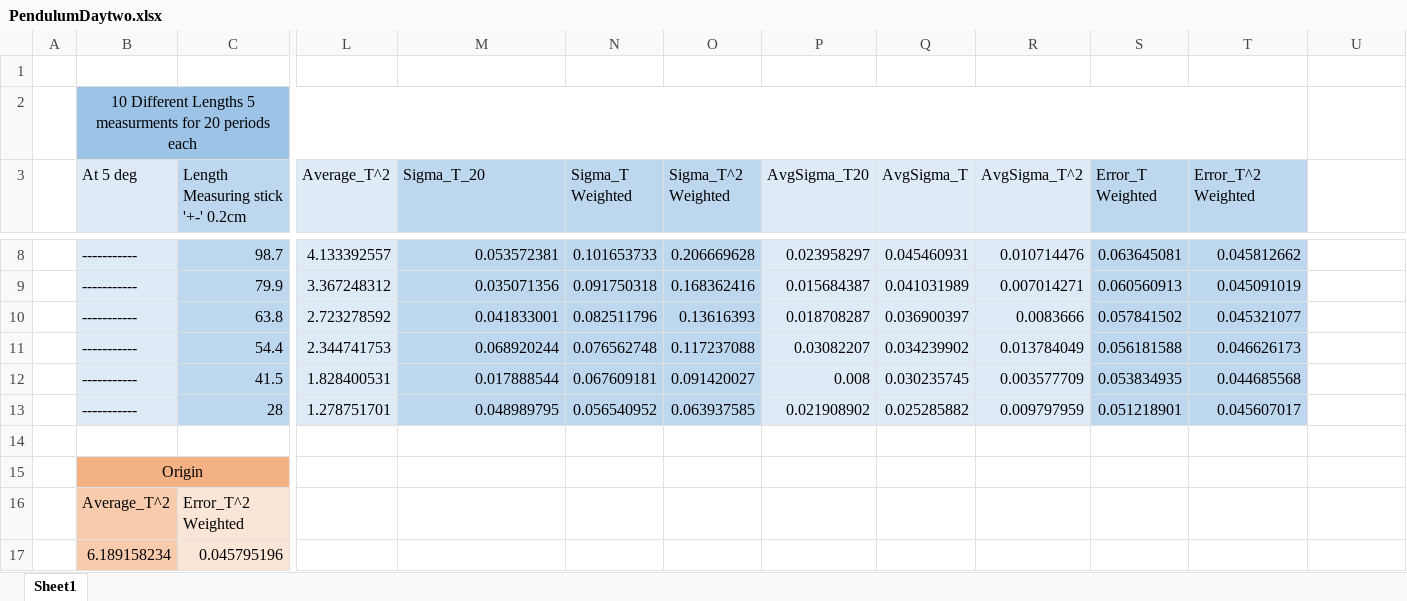
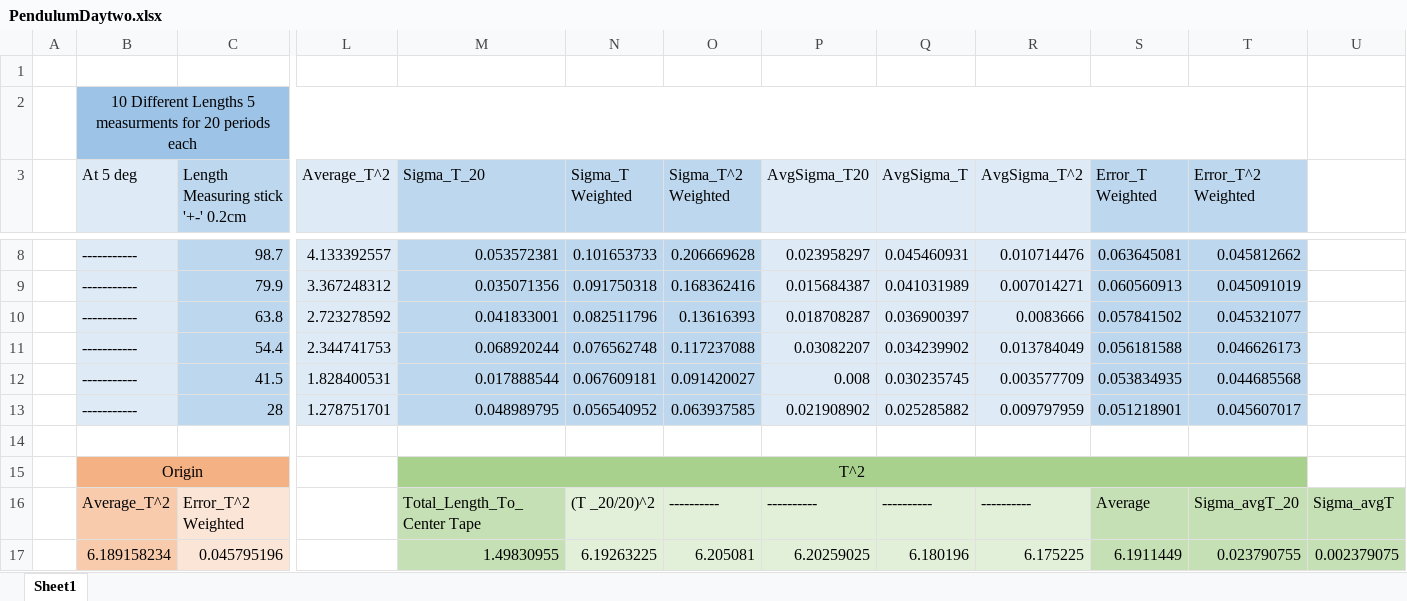
Before and after one commit to solidtony/3719, an Excel workbook: Pendulum/Data/PendulumDaytwo.xlsx, sheet Sheet1, drawn as a sheet; only a part is shown, gaps mark what is left out; values as stored, in another font and other column widths than the file's, no borders; the diff covers the shown part only; the diff names each change by its address in the sheet, - before the commit and + after, or states it on an @@ line.

Commit message:
Updated 9_18_2013
Added appendix with small angle approximation derivation, updated
images, added tables, and included images in paper

```diff
--- a/Pendulum/Data/PendulumDaytwo.xlsx (sheet Sheet1)
+++ b/Pendulum/Data/PendulumDaytwo.xlsx (sheet Sheet1)
-M15 (Sigma_T_20): (empty)
+M15 (Sigma_T_20): T^2
-M15:T15 fill: none
+M15:T15 fill: #A9D18E
+M15:T15 merged
-M16 (Sigma_T_20): (empty)
+M16 (Sigma_T_20): Total_Length_To_Center Tape
-M16:M17 fill: none
+M16:M17 fill: #C5E0B4
-N16 (Sigma_T Weighted): (empty)
+N16 (Sigma_T Weighted): (T _20/20)^2
-N16:R17 fill: none
+N16:R17 fill: #E2F0D9
-O16 (Sigma_T^2 Weighted): (empty)
+O16 (Sigma_T^2 Weighted): ----------
-P16 (AvgSigma_T20): (empty)
+P16 (AvgSigma_T20): ----------
-Q16 (AvgSigma_T): (empty)
+Q16 (AvgSigma_T): ----------
-R16 (AvgSigma_T^2): (empty)
+R16 (AvgSigma_T^2): ----------
-S16 (Error_T Weighted): (empty)
+S16 (Error_T Weighted): Average
-S16:U17 fill: none
+S16:U17 fill: #C5E0B4
-T16 (Error_T^2 Weighted): (empty)
+T16 (Error_T^2 Weighted): Sigma_avgT_20
-U16: (empty)
+U16: Sigma_avgT
-M17 (Sigma_T_20): (empty)
+M17 (Sigma_T_20): 1.49830955
-N17 (Sigma_T Weighted): (empty)
+N17 (Sigma_T Weighted): 6.19263225
-O17 (Sigma_T^2 Weighted): (empty)
+O17 (Sigma_T^2 Weighted): 6.205081
-P17 (AvgSigma_T20): (empty)
+P17 (AvgSigma_T20): 6.20259025
-Q17 (AvgSigma_T): (empty)
+Q17 (AvgSigma_T): 6.180196
-R17 (AvgSigma_T^2): (empty)
+R17 (AvgSigma_T^2): 6.175225
-S17 (Error_T Weighted): (empty)
+S17 (Error_T Weighted): 6.1911449
-T17 (Error_T^2 Weighted): (empty)
+T17 (Error_T^2 Weighted): 0.023790755
-U17: (empty)
+U17: 0.002379075
```
Also changed, not shown: 82 edited cells and cell formats elsewhere in this sheet, 35 other files.
